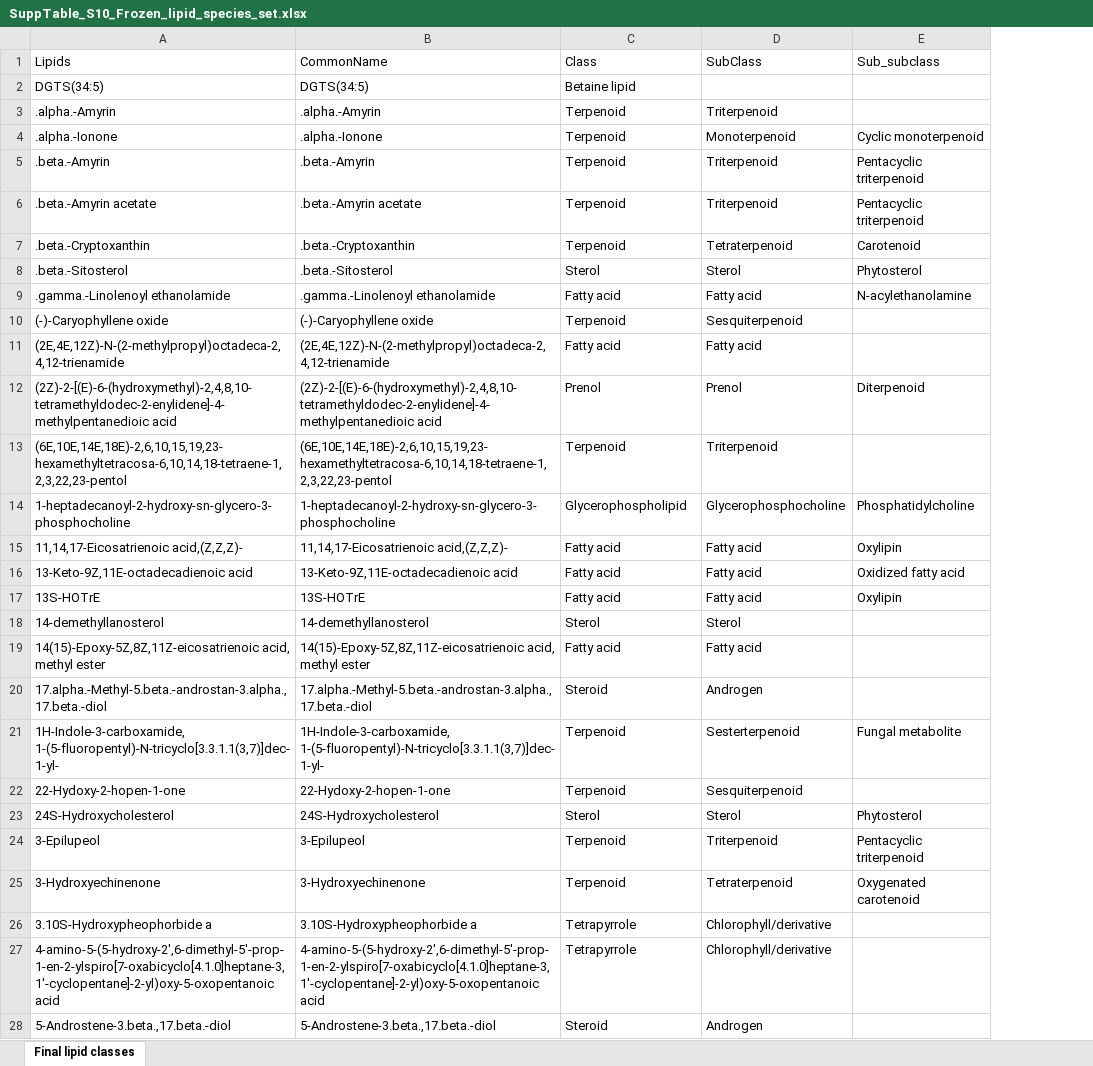
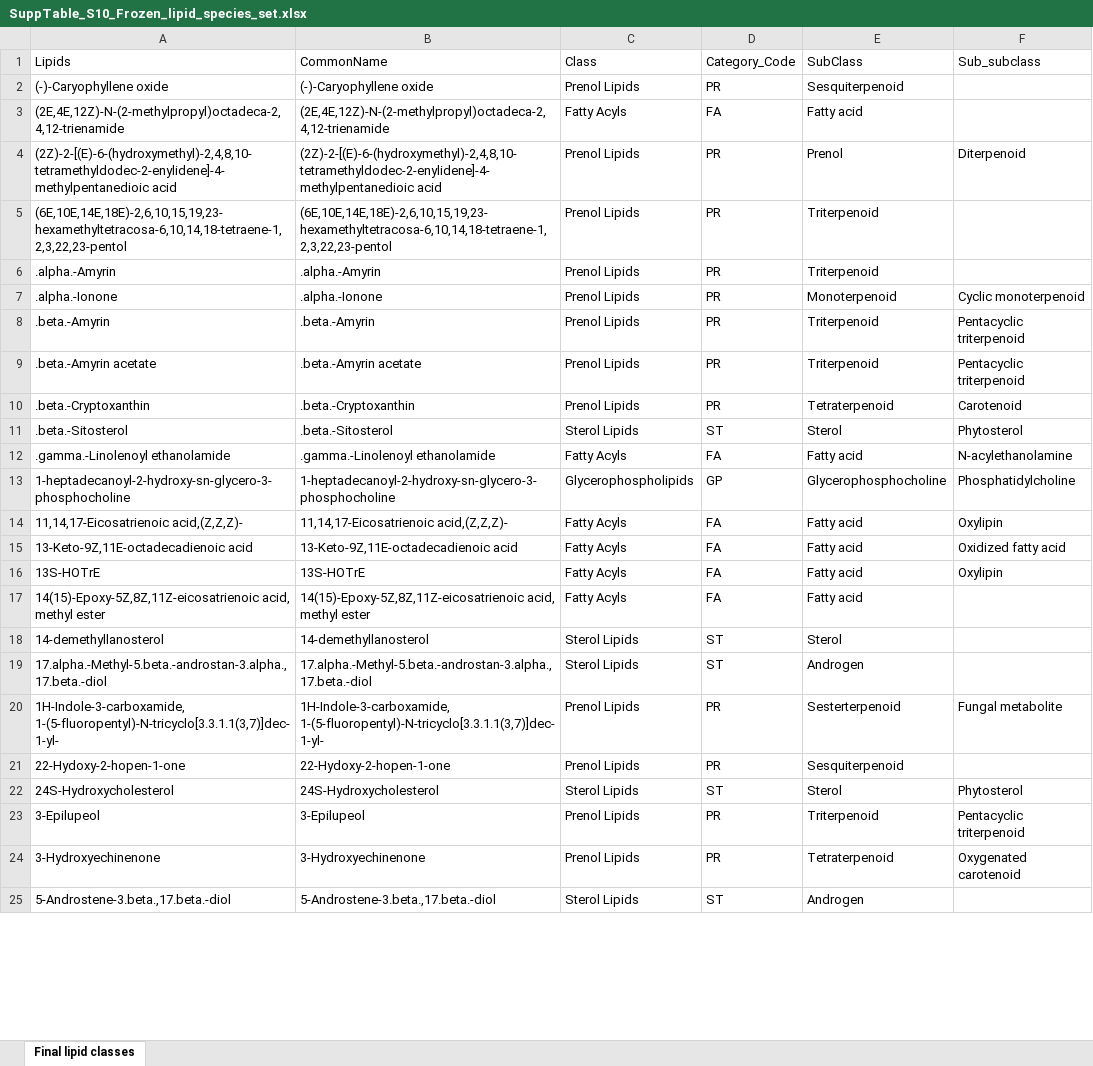
Before and after one commit to rr-lab/SAP-Lipidomics-Database, an Excel workbook: final/table/workbooks/SuppTable_S10_Frozen_lipid_species_set.xlsx, sheet Final lipid classes, drawn as a sheet; only a part is shown; values as stored, in another font and other column widths than the file's, no borders; removed rows and columns are numbered as before the commit, all else as after; the diff covers the shown part only; the diff names each change by its address in the sheet, - before the commit and + after, or states it on an @@ line.

Commit message:
supp tables

```diff
--- a/final/table/workbooks/SuppTable_S10_Frozen_lipid_species_set.xlsx (sheet Final lipid classes)
+++ b/final/table/workbooks/SuppTable_S10_Frozen_lipid_species_set.xlsx (sheet Final lipid classes)
+column D (Category_Code), rows 6-17: PR | PR | PR | PR | PR | ST | FA | GP | FA | FA | FA | FA; rows 19-25: ST | PR | PR | ST | PR | PR | ST
-row 2: DGTS(34:5) | DGTS(34:5) | Betaine lipid
+row 2: (-)-Caryophyllene oxide | (-)-Caryophyllene oxide | Prenol Lipids | PR | Sesquiterpenoid
+row 3: (2E,4E,12Z)-N-(2-methylpropyl)octadeca-2,4,12-trienamide | (2E,4E,12Z)-N-(2-methylpropyl)octadeca-2,4,12-trienamide | Fatty Acyls | FA | Fatty acid
+row 4: (2Z)-2-[(E)-6-(hydroxymethyl)-2,4,8,10-tetramethyldodec-2-enylidene]-4-methylpentanedioic acid | (2Z)-2-[(E)-6-(hydroxymethyl)-2,4,8,10-tetramethyldodec-2-enylidene]-4-methylpentanedioic acid | Prenol Lipids | PR | Prenol | Diterpenoid
+row 5: (6E,10E,14E,18E)-2,6,10,15,19,23-hexamethyltetracosa-6,10,14,18-tetraene-1,2,3,22,23-pentol | (6E,10E,14E,18E)-2,6,10,15,19,23-hexamethyltetracosa-6,10,14,18-tetraene-1,2,3,22,23-pentol | Prenol Lipids | PR | Triterpenoid
-C6:C10 (Class): Terpenoid
+C6:C10 (Class): Prenol Lipids
-C11 (Class): Sterol
+C11 (Class): Sterol Lipids
-C12 (Class): Fatty acid
+C12 (Class): Fatty Acyls
-row 10: (-)-Caryophyllene oxide | (-)-Caryophyllene oxide | Terpenoid | Sesquiterpenoid
-row 11: (2E,4E,12Z)-N-(2-methylpropyl)octadeca-2,4,12-trienamide | (2E,4E,12Z)-N-(2-methylpropyl)octadeca-2,4,12-trienamide | Fatty acid | Fatty acid
-row 12: (2Z)-2-[(E)-6-(hydroxymethyl)-2,4,8,10-tetramethyldodec-2-enylidene]-4-methylpentanedioic acid | (2Z)-2-[(E)-6-(hydroxymethyl)-2,4,8,10-tetramethyldodec-2-enylidene]-4-methylpentanedioic acid | Prenol | Prenol | Diterpenoid
-row 13: (6E,10E,14E,18E)-2,6,10,15,19,23-hexamethyltetracosa-6,10,14,18-tetraene-1,2,3,22,23-pentol | (6E,10E,14E,18E)-2,6,10,15,19,23-hexamethyltetracosa-6,10,14,18-tetraene-1,2,3,22,23-pentol | Terpenoid | Triterpenoid
-C13 (Class): Glycerophospholipid
+C13 (Class): Glycerophospholipids
-C14:C16 (Class): Fatty acid
+C14:C16 (Class): Fatty Acyls
-row 18: 14-demethyllanosterol | 14-demethyllanosterol | Sterol | Sterol
-C17 (Class): Fatty acid
+C17 (Class): Fatty Acyls
+row 18: 14-demethyllanosterol | 14-demethyllanosterol | Sterol Lipids | ST | Sterol
-C19 (Class): Steroid
+C19 (Class): Sterol Lipids
-C20:C21 (Class): Terpenoid
+C20:C21 (Class): Prenol Lipids
-C22 (Class): Sterol
+C22 (Class): Sterol Lipids
-C23:C24 (Class): Terpenoid
+C23:C24 (Class): Prenol Lipids
-row 26: 3.10S-Hydroxypheophorbide a | 3.10S-Hydroxypheophorbide a | Tetrapyrrole | Chlorophyll/derivative
-row 27: 4-amino-5-(5-hydroxy-2',6-dimethyl-5'-prop-1-en-2-ylspiro[7-oxabicyclo[4.1.0]heptane-3,1'-cyclopentane]-2-yl)oxy-5-oxopentanoic acid | 4-amino-5-(5-hydroxy-2',6-dimethyl-5'-prop-1-en-2-ylspiro[7-oxabicyclo[4.1.0]heptane-3,1'-cyclopentane]-2-yl)oxy-5-oxopentanoic acid | Tetrapyrrole | Chlorophyll/derivative
-C25 (Class): Steroid
+C25 (Class): Sterol Lipids
```
Also changed, not shown: 17 added rows, 17 removed rows and 275 edited cells elsewhere in this sheet, final/table/workbooks/SuppTable_S9_LINEX_reaction_mapping.xlsx, table/supp/workbooks/SuppTable_S10_Frozen_lipid_species_set.xlsx, 14 other files.
